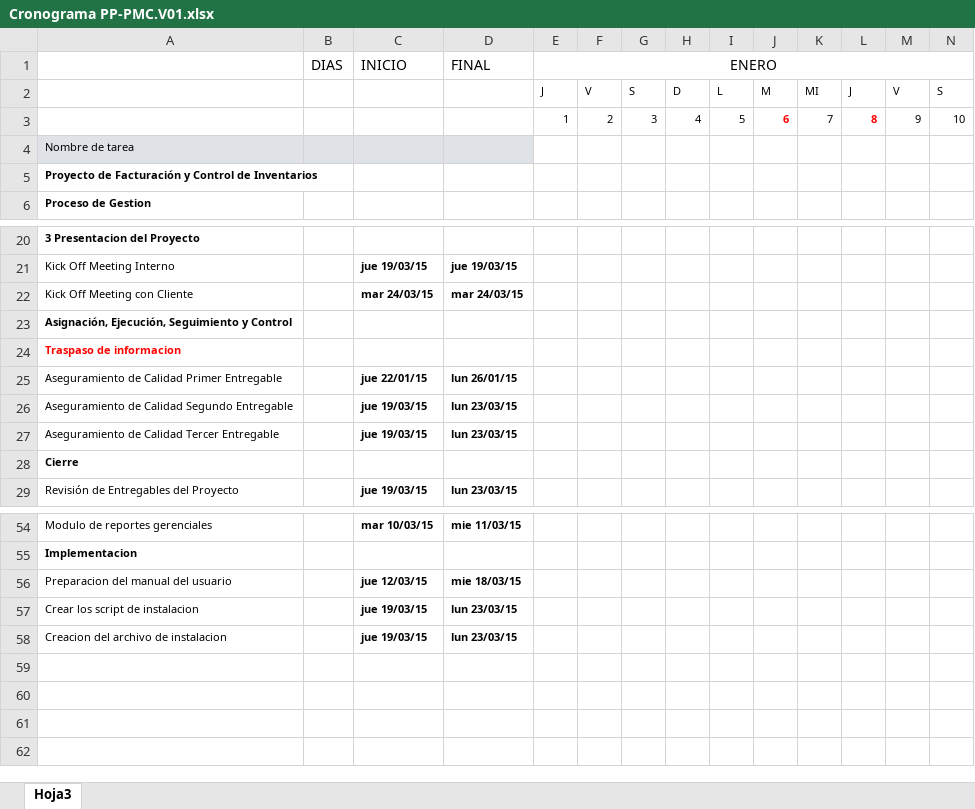
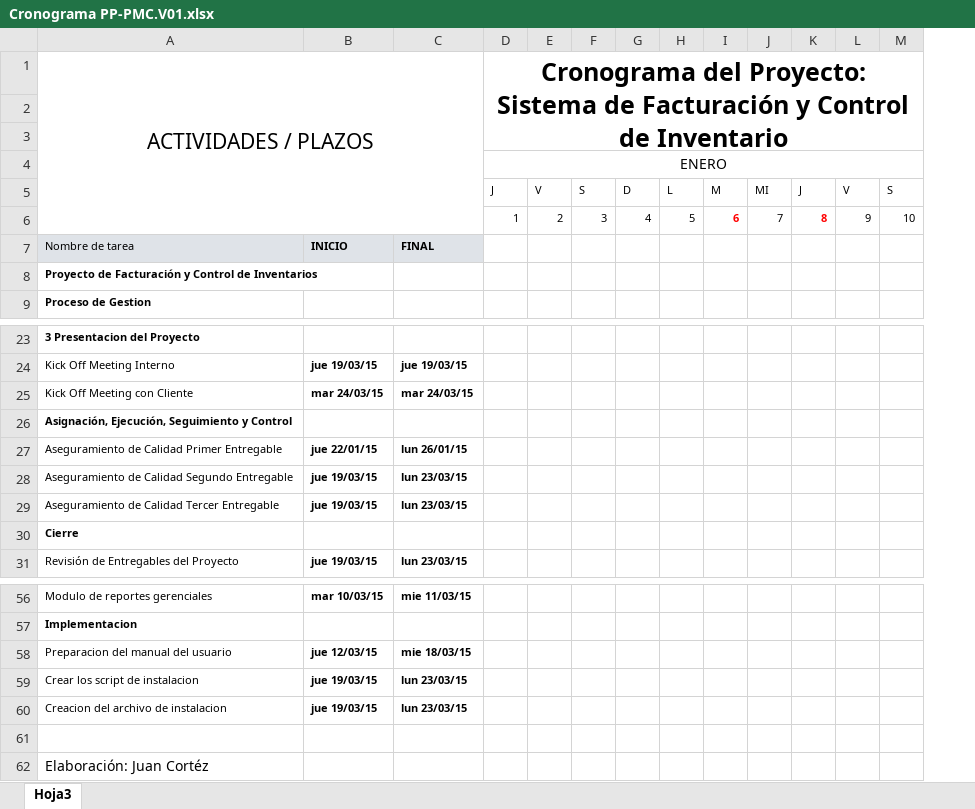
Before and after one commit to jcbv/WilsonStore, an Excel workbook: Documentacion/CMMI Nivel 2/Area PP_PMC/Cronograma PP-PMC.V01.xlsx, sheet Hoja3, drawn as a sheet; only a part is shown, gaps mark what is left out; values as stored, in another font and other column widths than the file's, no borders; charts and pictures not drawn; removed rows and columns are numbered as before the commit, all else as after; rows hold the shown columns only; the diff names each change by its address in the sheet, - before the commit and + after, or states it on an @@ line.

Commit message:
Cronograma con logo y formato

```diff
--- a/Documentacion/CMMI Nivel 2/Area PP_PMC/Cronograma PP-PMC.V01.xlsx (sheet Hoja3)
+++ b/Documentacion/CMMI Nivel 2/Area PP_PMC/Cronograma PP-PMC.V01.xlsx (sheet Hoja3)
-column B, row 1: DIAS
+row 1: ACTIVIDADES / PLAZOS |  |  | Cronograma del Proyecto: Sistema de Facturación y Control de Inventario
+row 2: (empty)
+row 3: (empty)
-B4: INICIO
+B4: (empty)
-C4: FINAL
+C4: (empty)
-B7: (empty)
+B7: INICIO
-C7: (empty)
+C7: FINAL
-row 24: Traspaso de informacion
+row 61: (empty)
+row 62: Elaboración: Juan Cortéz
```
Also changed, not shown: charts or pictures, Documentacion/CMMI Nivel 2/Area PP_PMC/Informe_Avance_Quincenal__PP-PMC_01.xlsx.
